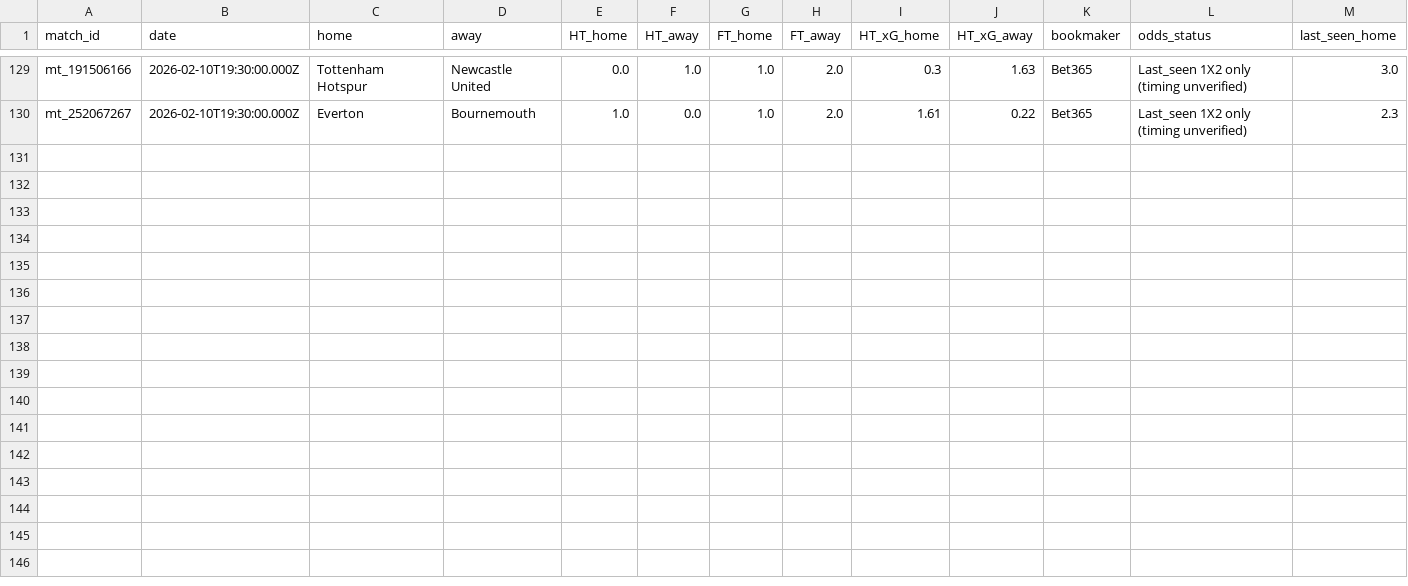
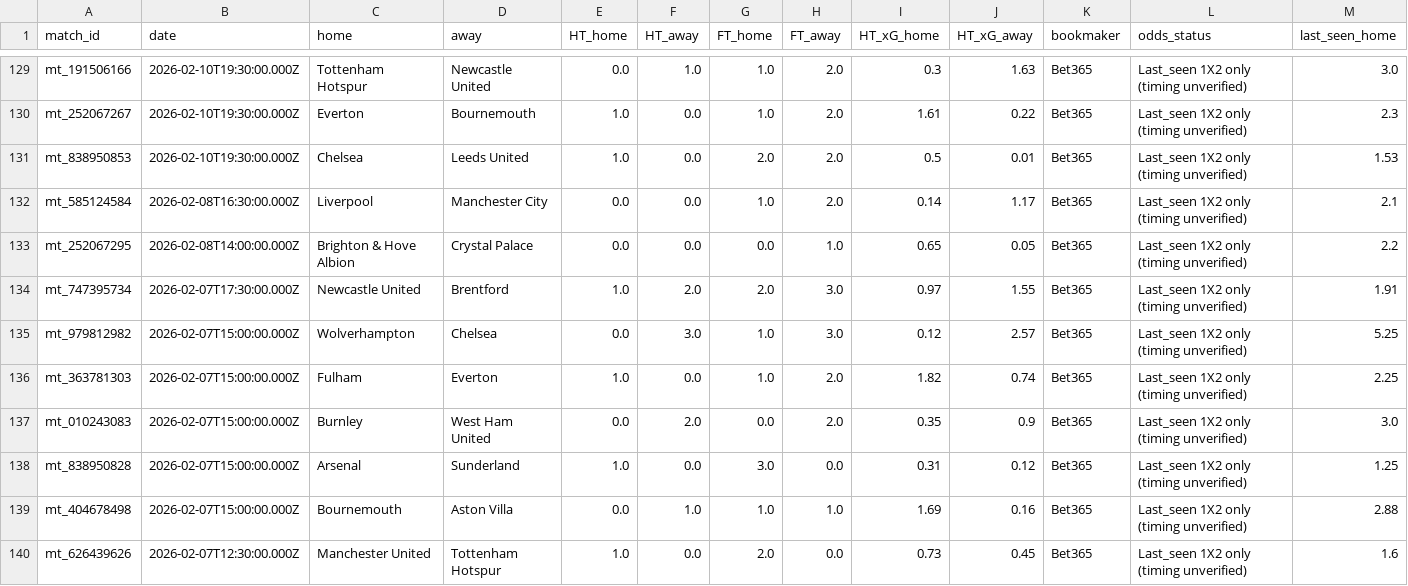
Before and after one commit to pngayton-droid/Star-lizard-test, a CSV file: data/historical_matches.csv, drawn as a sheet; only a part is shown, gaps mark what is left out; rows hold the shown columns only; the diff names each change by its address in the sheet, - before the commit and + after, or states it on an @@ line.

Commit message:
Update Starlizard historical research dataset

```diff
--- a/data/historical_matches.csv
+++ b/data/historical_matches.csv
+row 131: mt_838950853 | 2026-02-10T19:30:00.000Z | Chelsea | Leeds United | 1.0 | 0.0 | 2.0 | 2.0 | 0.5 | 0.01 | Bet365 | Last_seen 1X2 only (timing unverified) | 1.53
+row 132: mt_585124584 | 2026-02-08T16:30:00.000Z | Liverpool | Manchester City | 0.0 | 0.0 | 1.0 | 2.0 | 0.14 | 1.17 | Bet365 | Last_seen 1X2 only (timing unverified) | 2.1
+row 133: mt_252067295 | 2026-02-08T14:00:00.000Z | Brighton & Hove Albion | Crystal Palace | 0.0 | 0.0 | 0.0 | 1.0 | 0.65 | 0.05 | Bet365 | Last_seen 1X2 only (timing unverified) | 2.2
+row 134: mt_747395734 | 2026-02-07T17:30:00.000Z | Newcastle United | Brentford | 1.0 | 2.0 | 2.0 | 3.0 | 0.97 | 1.55 | Bet365 | Last_seen 1X2 only (timing unverified) | 1.91
+row 135: mt_979812982 | 2026-02-07T15:00:00.000Z | Wolverhampton | Chelsea | 0.0 | 3.0 | 1.0 | 3.0 | 0.12 | 2.57 | Bet365 | Last_seen 1X2 only (timing unverified) | 5.25
+row 136: mt_363781303 | 2026-02-07T15:00:00.000Z | Fulham | Everton | 1.0 | 0.0 | 1.0 | 2.0 | 1.82 | 0.74 | Bet365 | Last_seen 1X2 only (timing unverified) | 2.25
+row 137: mt_010243083 | 2026-02-07T15:00:00.000Z | Burnley | West Ham United | 0.0 | 2.0 | 0.0 | 2.0 | 0.35 | 0.9 | Bet365 | Last_seen 1X2 only (timing unverified) | 3.0
+row 138: mt_838950828 | 2026-02-07T15:00:00.000Z | Arsenal | Sunderland | 1.0 | 0.0 | 3.0 | 0.0 | 0.31 | 0.12 | Bet365 | Last_seen 1X2 only (timing unverified) | 1.25
+row 139: mt_404678498 | 2026-02-07T15:00:00.000Z | Bournemouth | Aston Villa | 0.0 | 1.0 | 1.0 | 1.0 | 1.69 | 0.16 | Bet365 | Last_seen 1X2 only (timing unverified) | 2.88
+row 140: mt_626439626 | 2026-02-07T12:30:00.000Z | Manchester United | Tottenham Hotspur | 1.0 | 0.0 | 2.0 | 0.0 | 0.73 | 0.45 | Bet365 | Last_seen 1X2 only (timing unverified) | 1.6
```
